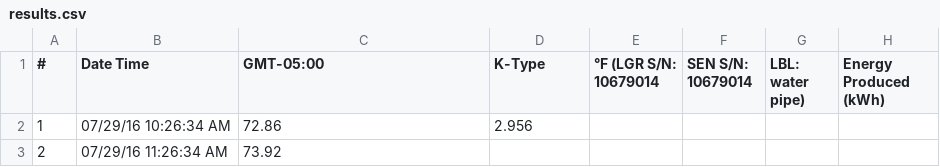
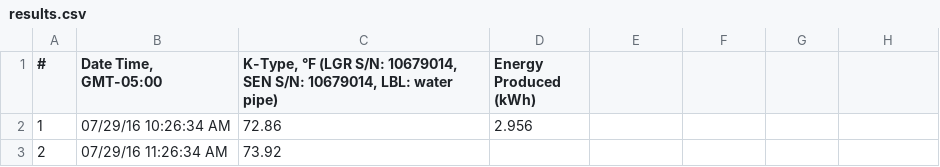
Before and after one commit to ZhuWeifeng94/stat679work, a CSV file: hw2/scripts/results.csv, drawn as a sheet; only a part is shown.

Commit message:
first hw2 result

```diff
--- a/hw2/scripts/results.csv
+++ b/hw2/scripts/results.csv
@@ -1,2 +1,2 @@
-#,Date Time, GMT-05:00,K-Type, °F (LGR S/N: 10679014, SEN S/N: 10679014, LBL: water pipe),Energy Produced (kWh)
+"#","Date Time, GMT-05:00","K-Type, °F (LGR S/N: 10679014, SEN S/N: 10679014, LBL: water pipe)","Energy Produced (kWh)"
 1,07/29/16 10:26:34 AM,72.86,2.956
```
